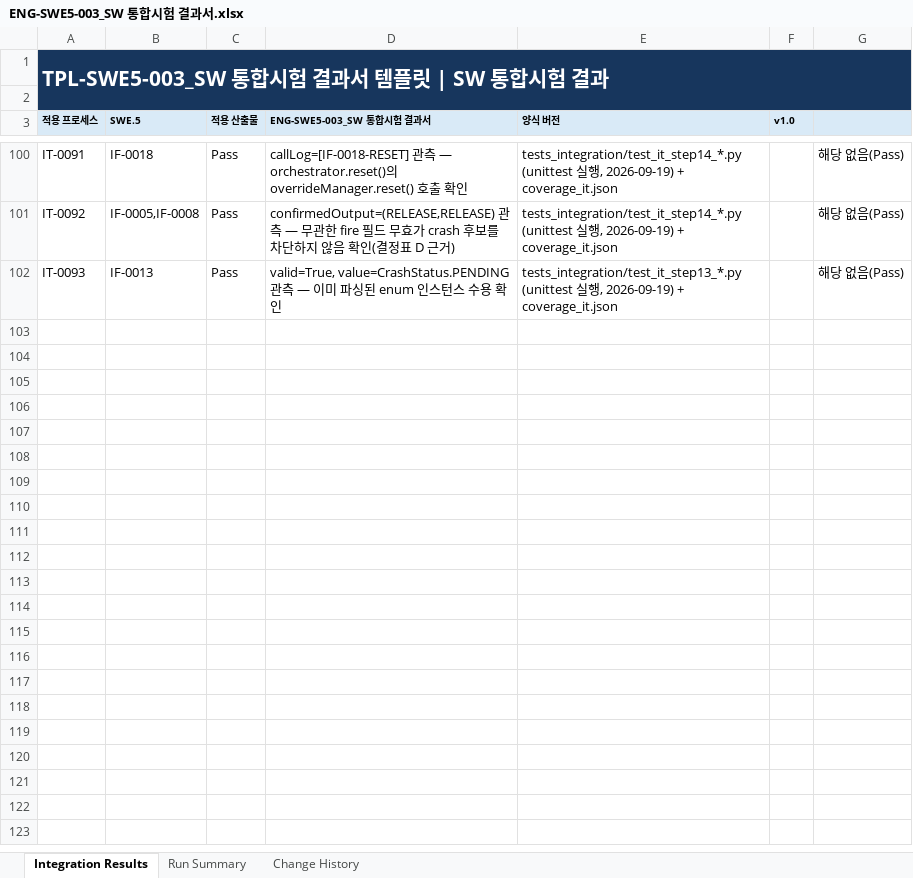
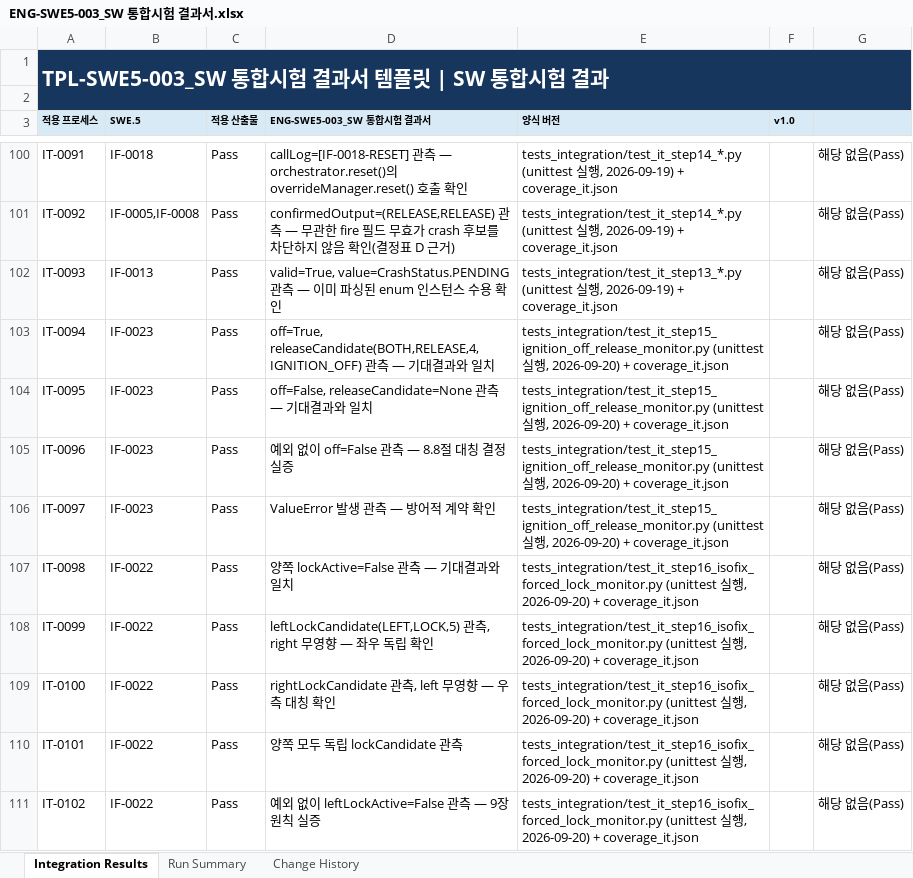
Before and after one commit to SyneticsCorp/NGV, an Excel workbook: Deliverables/Engineering/SoftwareComponentVerificationAndIntegrationVerification/ENG-SWE5-003_SW 통합시험 결과서.xlsx, sheet Integration Results, drawn as a sheet; only a part is shown, gaps mark what is left out; values as stored, in another font and other column widths than the file's, no borders; table styles not drawn; the diff covers the shown part only; the diff names each change by its address in the sheet, - before the commit and + after, or states it on an @@ line.

```diff
--- a/Deliverables/Engineering/SoftwareComponentVerificationAndIntegrationVerification/ENG-SWE5-003_SW 통합시험 결과서.xlsx (sheet Integration Results)
+++ b/Deliverables/Engineering/SoftwareComponentVerificationAndIntegrationVerification/ENG-SWE5-003_SW 통합시험 결과서.xlsx (sheet Integration Results)
+row 103: IT-0094 | IF-0023 | Pass | off=True, releaseCandidate(BOTH,RELEASE,4,IGNITION_OFF) 관측 — 기대결과와 일치 | tests_integration/test_it_step15_ignition_off_release_monitor.py (unittest 실행, 2026-09-20) + coverage_it.json |  | 해당 없음(Pass)
+row 104: IT-0095 | IF-0023 | Pass | off=False, releaseCandidate=None 관측 — 기대결과와 일치 | tests_integration/test_it_step15_ignition_off_release_monitor.py (unittest 실행, 2026-09-20) + coverage_it.json |  | 해당 없음(Pass)
+row 105: IT-0096 | IF-0023 | Pass | 예외 없이 off=False 관측 — 8.8절 대칭 결정 실증 | tests_integration/test_it_step15_ignition_off_release_monitor.py (unittest 실행, 2026-09-20) + coverage_it.json |  | 해당 없음(Pass)
+row 106: IT-0097 | IF-0023 | Pass | ValueError 발생 관측 — 방어적 계약 확인 | tests_integration/test_it_step15_ignition_off_release_monitor.py (unittest 실행, 2026-09-20) + coverage_it.json |  | 해당 없음(Pass)
+row 107: IT-0098 | IF-0022 | Pass | 양쪽 lockActive=False 관측 — 기대결과와 일치 | tests_integration/test_it_step16_isofix_forced_lock_monitor.py (unittest 실행, 2026-09-20) + coverage_it.json |  | 해당 없음(Pass)
+row 108: IT-0099 | IF-0022 | Pass | leftLockCandidate(LEFT,LOCK,5) 관측, right 무영향 — 좌우 독립 확인 | tests_integration/test_it_step16_isofix_forced_lock_monitor.py (unittest 실행, 2026-09-20) + coverage_it.json |  | 해당 없음(Pass)
+row 109: IT-0100 | IF-0022 | Pass | rightLockCandidate 관측, left 무영향 — 우측 대칭 확인 | tests_integration/test_it_step16_isofix_forced_lock_monitor.py (unittest 실행, 2026-09-20) + coverage_it.json |  | 해당 없음(Pass)
+row 110: IT-0101 | IF-0022 | Pass | 양쪽 모두 독립 lockCandidate 관측 | tests_integration/test_it_step16_isofix_forced_lock_monitor.py (unittest 실행, 2026-09-20) + coverage_it.json |  | 해당 없음(Pass)
+row 111: IT-0102 | IF-0022 | Pass | 예외 없이 leftLockActive=False 관측 — 9장 원칙 실증 | tests_integration/test_it_step16_isofix_forced_lock_monitor.py (unittest 실행, 2026-09-20) + coverage_it.json |  | 해당 없음(Pass)
```
Also changed, not shown: 38 added rows and 1 edited cell elsewhere in this sheet, sheet Run Summary, sheet Change History, Deliverables/Engineering/SoftwareComponentVerificationAndIntegrationVerification/ENG-SWE5-002_SW 통합시험 케이스.xlsx, Deliverables/Engineering/SoftwareVerification/ENG-SWE6-001_SW 검증 명세서.xlsx, 38 other files.
